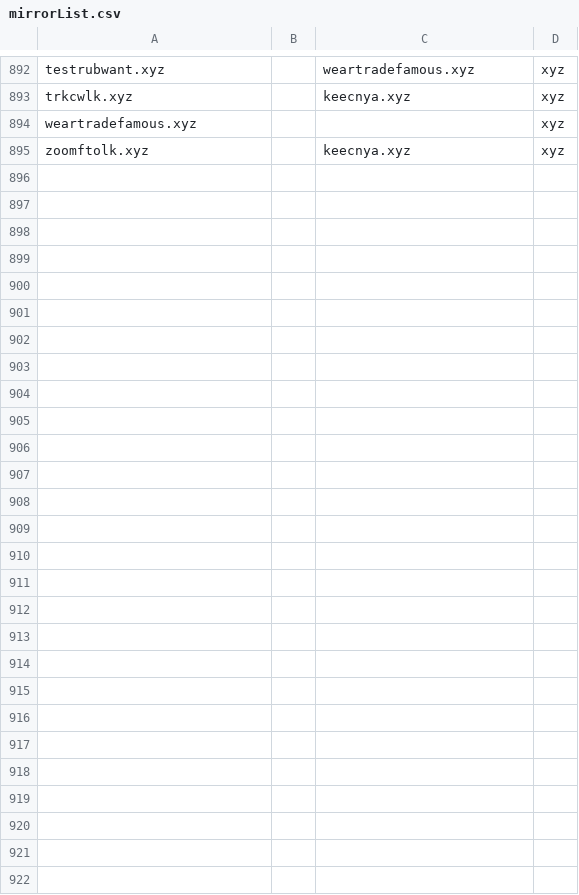
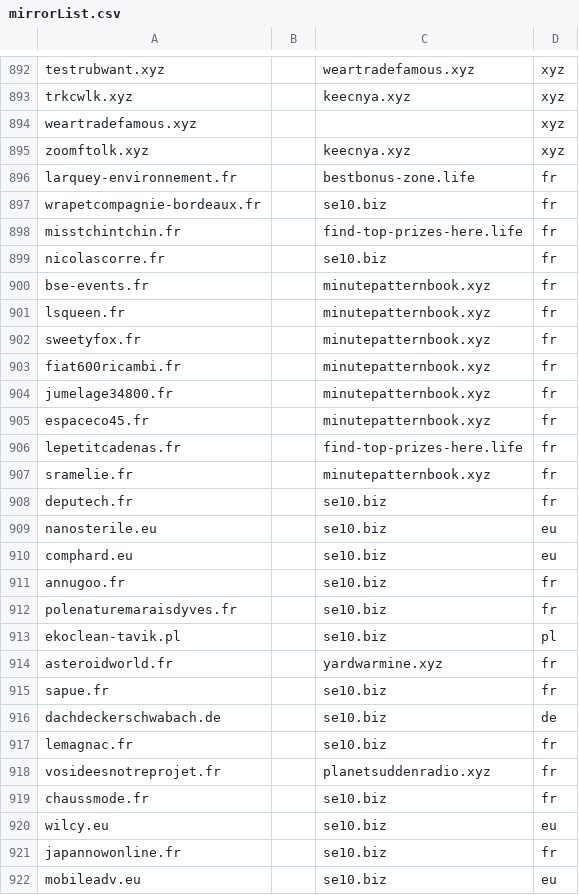
Before and after one commit to mxt305/smashXxcnxx, a CSV file: source/mirrorList.csv, drawn as a sheet; only a part is shown, gaps mark what is left out.

Commit message:
update list

```diff
--- a/source/mirrorList.csv
+++ b/source/mirrorList.csv
@@ -895 +895,28 @@ weartradefamous.xyz,,,xyz
 zoomftolk.xyz,,keecnya.xyz,xyz
+larquey-environnement.fr,,bestbonus-zone.life,fr
+wrapetcompagnie-bordeaux.fr,,se10.biz,fr
+misstchintchin.fr,,find-top-prizes-here.life,fr
+nicolascorre.fr,,se10.biz,fr
+bse-events.fr,,minutepatternbook.xyz,fr
+lsqueen.fr,,minutepatternbook.xyz,fr
+sweetyfox.fr,,minutepatternbook.xyz,fr
+fiat600ricambi.fr,,minutepatternbook.xyz,fr
+jumelage34800.fr,,minutepatternbook.xyz,fr
+espaceco45.fr,,minutepatternbook.xyz,fr
+lepetitcadenas.fr,,find-top-prizes-here.life,fr
+sramelie.fr,,minutepatternbook.xyz,fr
+deputech.fr,,se10.biz,fr
+nanosterile.eu,,se10.biz,eu
+comphard.eu,,se10.biz,eu
+annugoo.fr,,se10.biz,fr
+polenaturemaraisdyves.fr,,se10.biz,fr
+ekoclean-tavik.pl,,se10.biz,pl
+asteroidworld.fr,,yardwarmine.xyz,fr
+sapue.fr,,se10.biz,fr
+dachdeckerschwabach.de,,se10.biz,de
+lemagnac.fr,,se10.biz,fr
+vosideesnotreprojet.fr,,planetsuddenradio.xyz,fr
+chaussmode.fr,,se10.biz,fr
+wilcy.eu,,se10.biz,eu
+japannowonline.fr,,se10.biz,fr
+mobileadv.eu,,se10.biz,eu
```
Also changed, not shown: source/xyzList.csv, 3 other files.
